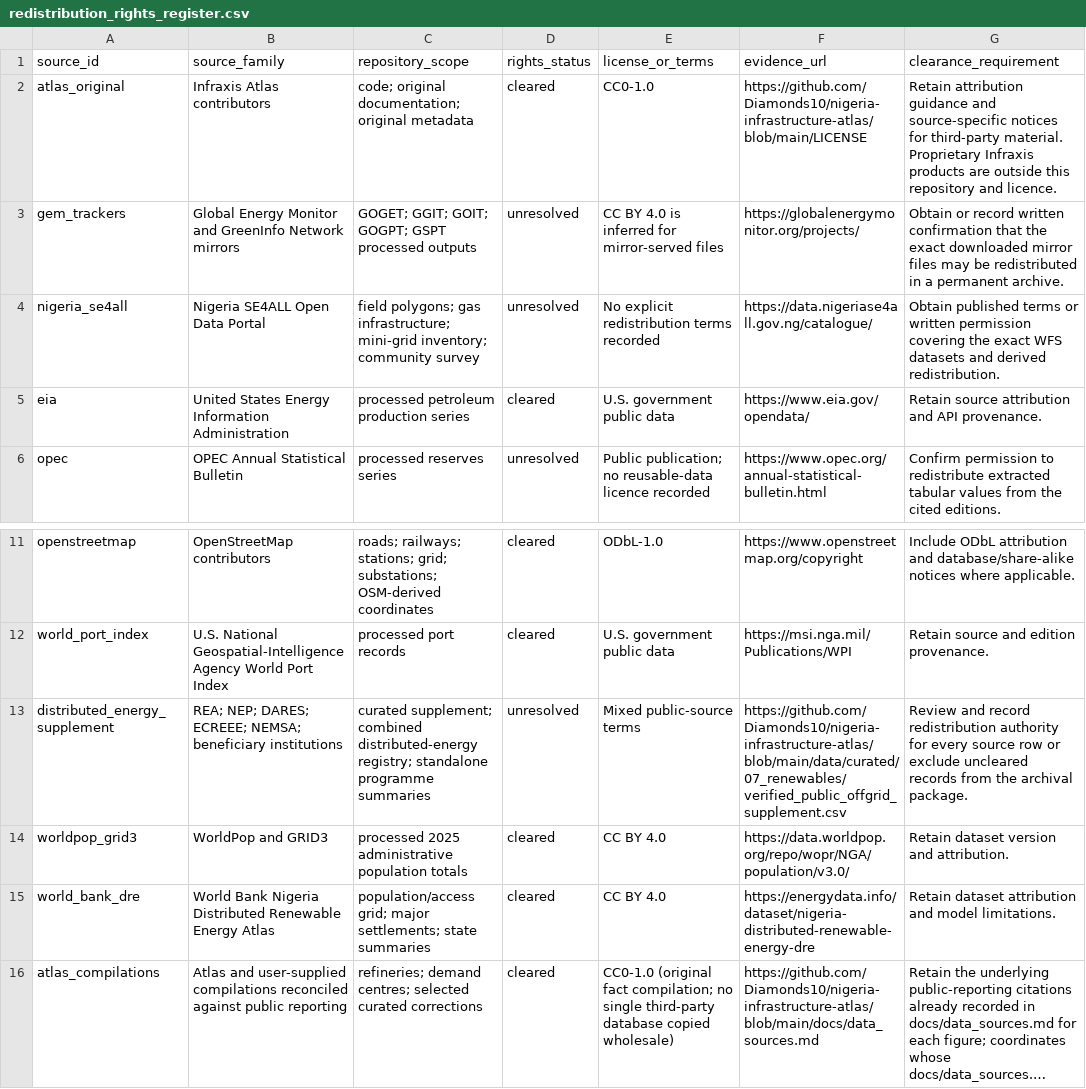
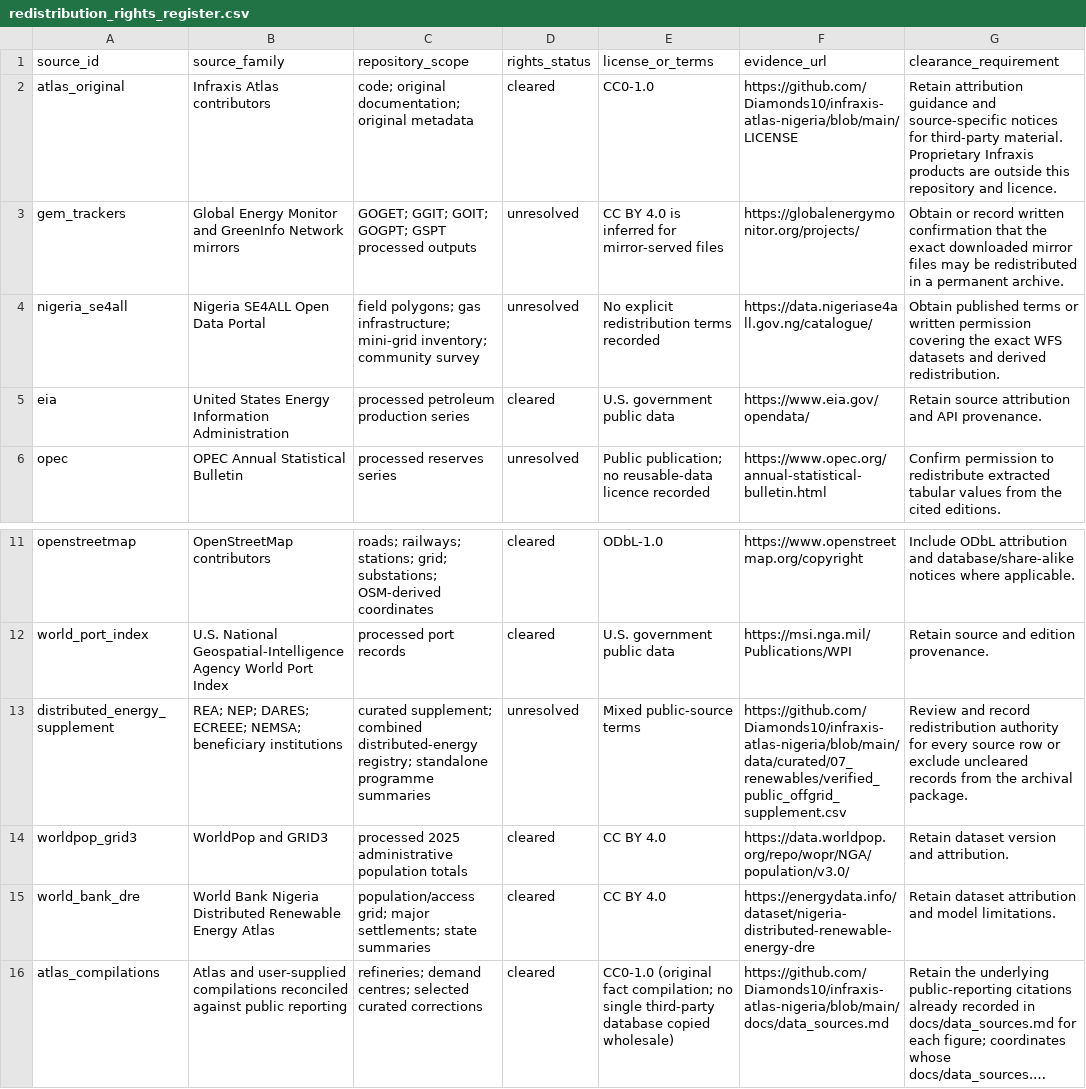
Before and after one commit to Diamonds10/nigeria-infrastructure-atlas, a CSV file: docs/redistribution_rights_register.csv, drawn as a sheet; only a part is shown, gaps mark what is left out; long unchanged cells end in …; the diff names each change by its address in the sheet, - before the commit and + after, or states it on an @@ line.

```diff
--- a/docs/redistribution_rights_register.csv
+++ b/docs/redistribution_rights_register.csv
-F2 (evidence_url): https://github.com/Diamonds10/nigeria-infrastructure-atlas/blob/main/LICENSE
+F2 (evidence_url): https://github.com/Diamonds10/infraxis-atlas-nigeria/blob/main/LICENSE
-F13 (evidence_url): https://github.com/Diamonds10/nigeria-infrastructure-atlas/blob/main/data/curated/07_renewables/verified_public_offgrid_supplement.csv
+F13 (evidence_url): https://github.com/Diamonds10/infraxis-atlas-nigeria/blob/main/data/curated/07_renewables/verified_public_offgrid_supplement.csv
-F16 (evidence_url): https://github.com/Diamonds10/nigeria-infrastructure-atlas/blob/main/docs/data_sources.md
+F16 (evidence_url): https://github.com/Diamonds10/infraxis-atlas-nigeria/blob/main/docs/data_sources.md
```
Also changed, not shown: 48 other files.
